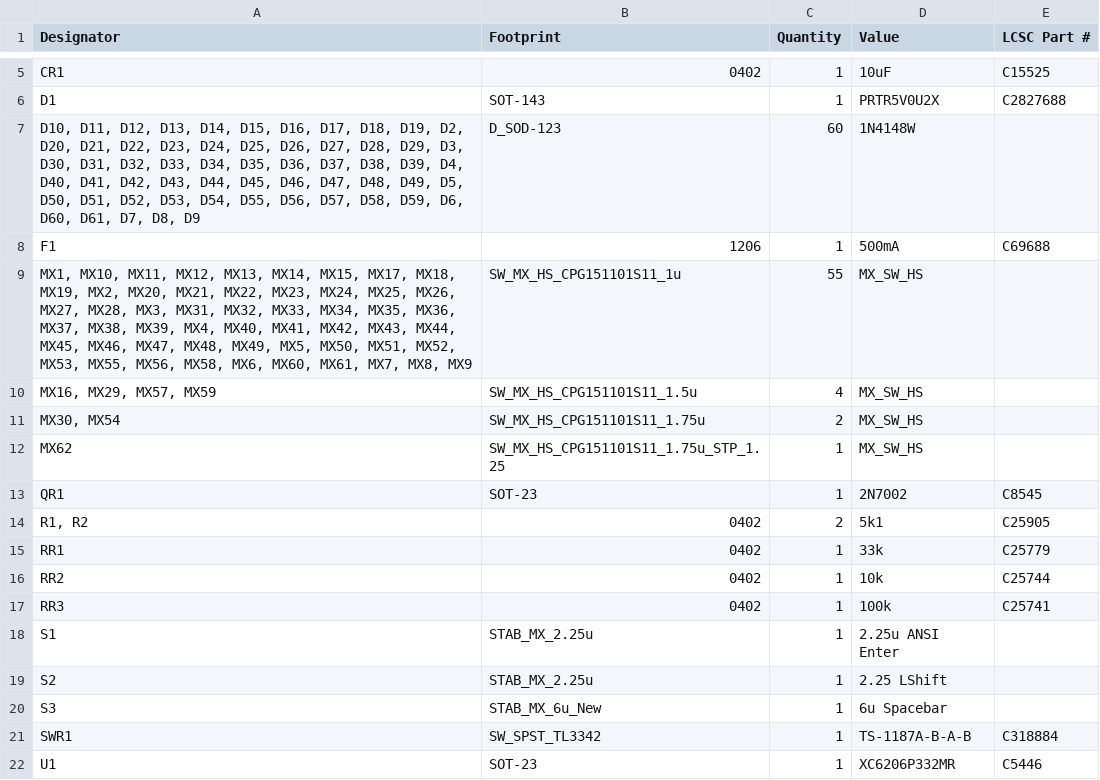
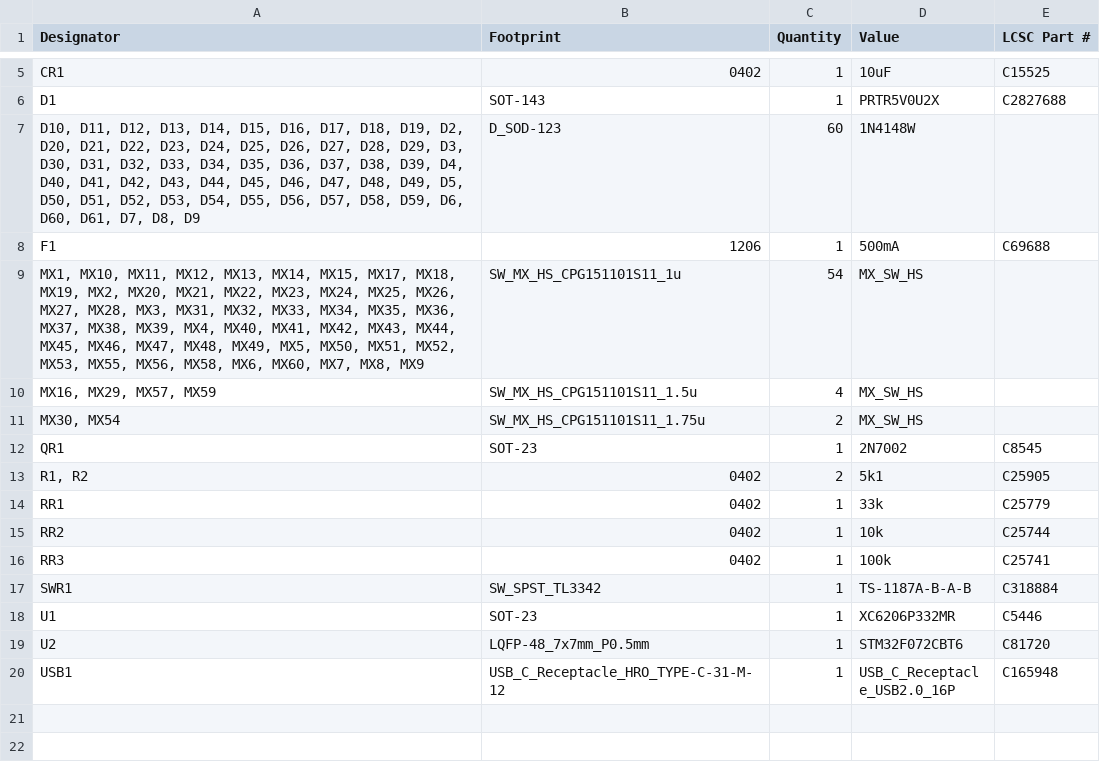
Before and after one commit to JamesWilson1996/VoidHHKB-Hotswap, a CSV file: production/bom.csv, drawn as a sheet; only a part is shown, gaps mark what is left out; the shorter side is filled out with more unchanged rows.

```diff
--- a/production/bom.csv
+++ b/production/bom.csv
@@ -8,6 +8,5 @@ D1,SOT-143,1,PRTR5V0U2X,C2827688
 F1,1206,1,500mA,C69688
-"MX1, MX10, MX11, MX12, MX13, MX14, MX15, MX17, MX18, MX19, MX2, MX20, MX21, MX22, MX23, MX24, MX25, MX26, MX27, MX28, MX3, MX31, MX32, MX33, MX34, MX35, MX36, MX37, MX38, MX39, MX4, MX40, MX41, MX42, MX43, MX44, MX45, MX46, MX47, MX48, MX49, MX5, MX50, MX51, MX52, MX53, MX55, MX56, MX58, MX6, MX60, MX61, MX7, MX8, MX9",SW_MX_HS_CPG151101S11_1u,55,MX_SW_HS,
+"MX1, MX10, MX11, MX12, MX13, MX14, MX15, MX17, MX18, MX19, MX2, MX20, MX21, MX22, MX23, MX24, MX25, MX26, MX27, MX28, MX3, MX31, MX32, MX33, MX34, MX35, MX36, MX37, MX38, MX39, MX4, MX40, MX41, MX42, MX43, MX44, MX45, MX46, MX47, MX48, MX49, MX5, MX50, MX51, MX52, MX53, MX55, MX56, MX58, MX6, MX60, MX7, MX8, MX9",SW_MX_HS_CPG151101S11_1u,54,MX_SW_HS,
 "MX16, MX29, MX57, MX59",SW_MX_HS_CPG151101S11_1.5u,4,MX_SW_HS,
 "MX30, MX54",SW_MX_HS_CPG151101S11_1.75u,2,MX_SW_HS,
-MX62,SW_MX_HS_CPG151101S11_1.75u_STP_1.25,1,MX_SW_HS,
 QR1,SOT-23,1,2N7002,C8545
@@ -17,5 +16,2 @@ RR2,0402,1,10k,C25744
 RR3,0402,1,100k,C25741
-S1,STAB_MX_2.25u,1,2.25u ANSI Enter,
-S2,STAB_MX_2.25u,1,2.25 LShift,
-S3,STAB_MX_6u_New,1,6u Spacebar,
 SWR1,SW_SPST_TL3342,1,TS-1187A-B-A-B,C318884
```
Also changed, not shown: production/designators.csv, production/positions.csv, 7 other files.
